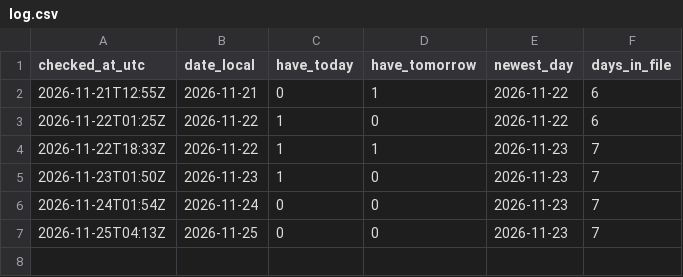
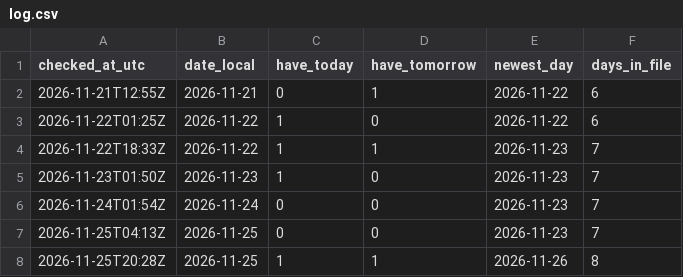
Before and after one commit to qvantum-nl/day-prices, a CSV file: trial/log.csv, drawn as a sheet; the diff names each change by its address in the sheet, - before the commit and + after, or states it on an @@ line.

```diff
--- a/trial/log.csv
+++ b/trial/log.csv
+row 8: 2026-11-25T20:28Z | 2026-11-25 | 1 | 1 | 2026-11-26 | 8
```
Also changed, not shown: 1 other file.
